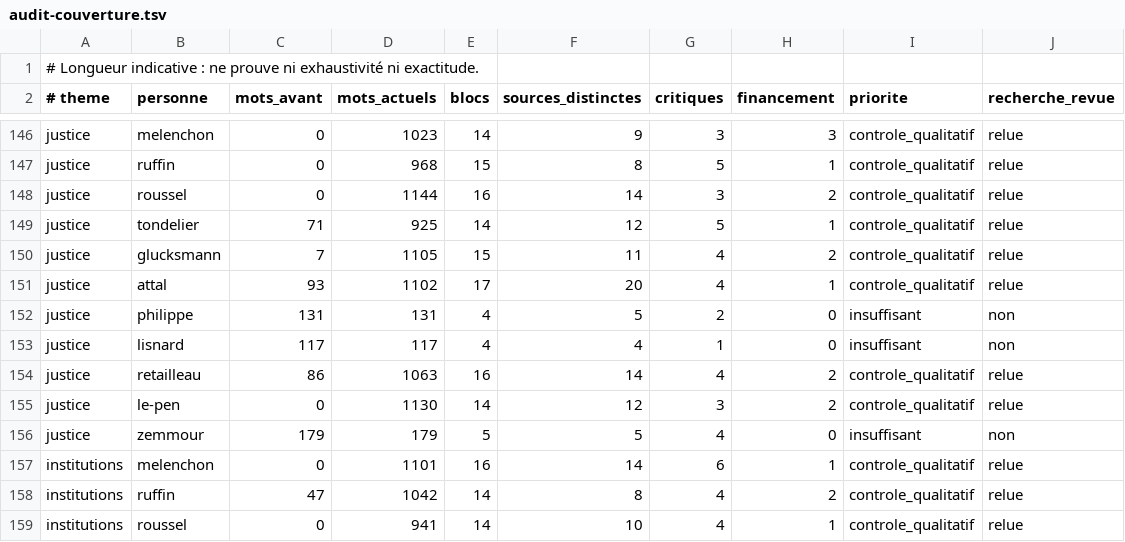
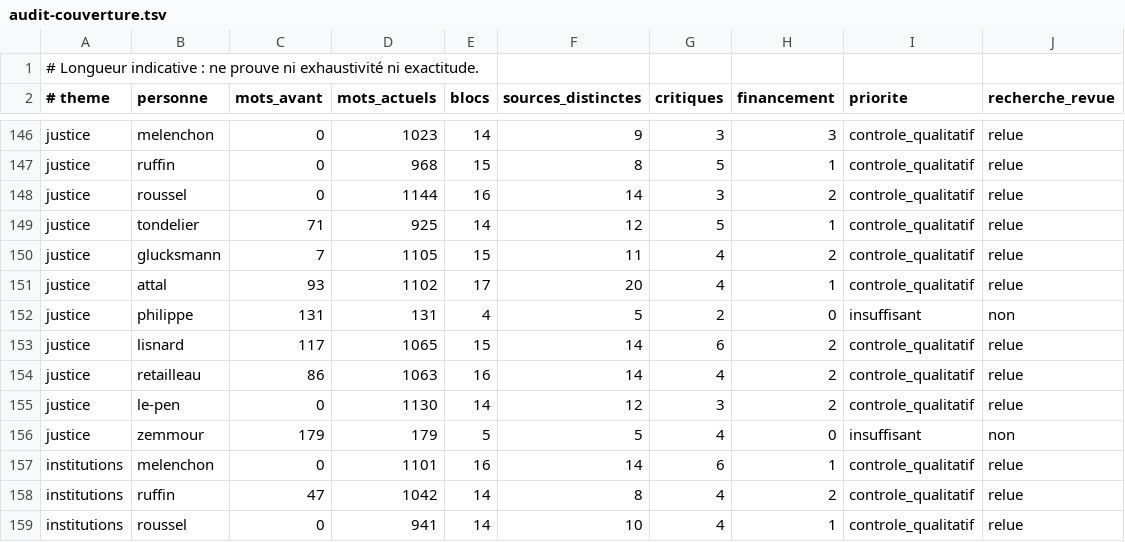
Before and after one commit to adrienconrath/pourquivoter, a TSV file: data/audit-couverture.tsv, drawn as a sheet; only a part is shown, gaps mark what is left out.

```diff
--- a/data/audit-couverture.tsv
+++ b/data/audit-couverture.tsv
@@ -152,3 +152,3 @@ justice|attal|93|1102|17|20|4|1|controle_qualitatif|relue
 justice|philippe|131|131|4|5|2|0|insuffisant|non
-justice|lisnard|117|117|4|4|1|0|insuffisant|non
+justice|lisnard|117|1065|15|14|6|2|controle_qualitatif|relue
 justice|retailleau|86|1063|16|14|4|2|controle_qualitatif|relue
```
Also changed, not shown: data/recherches.tsv, data/sources.tsv, 3 other files.
